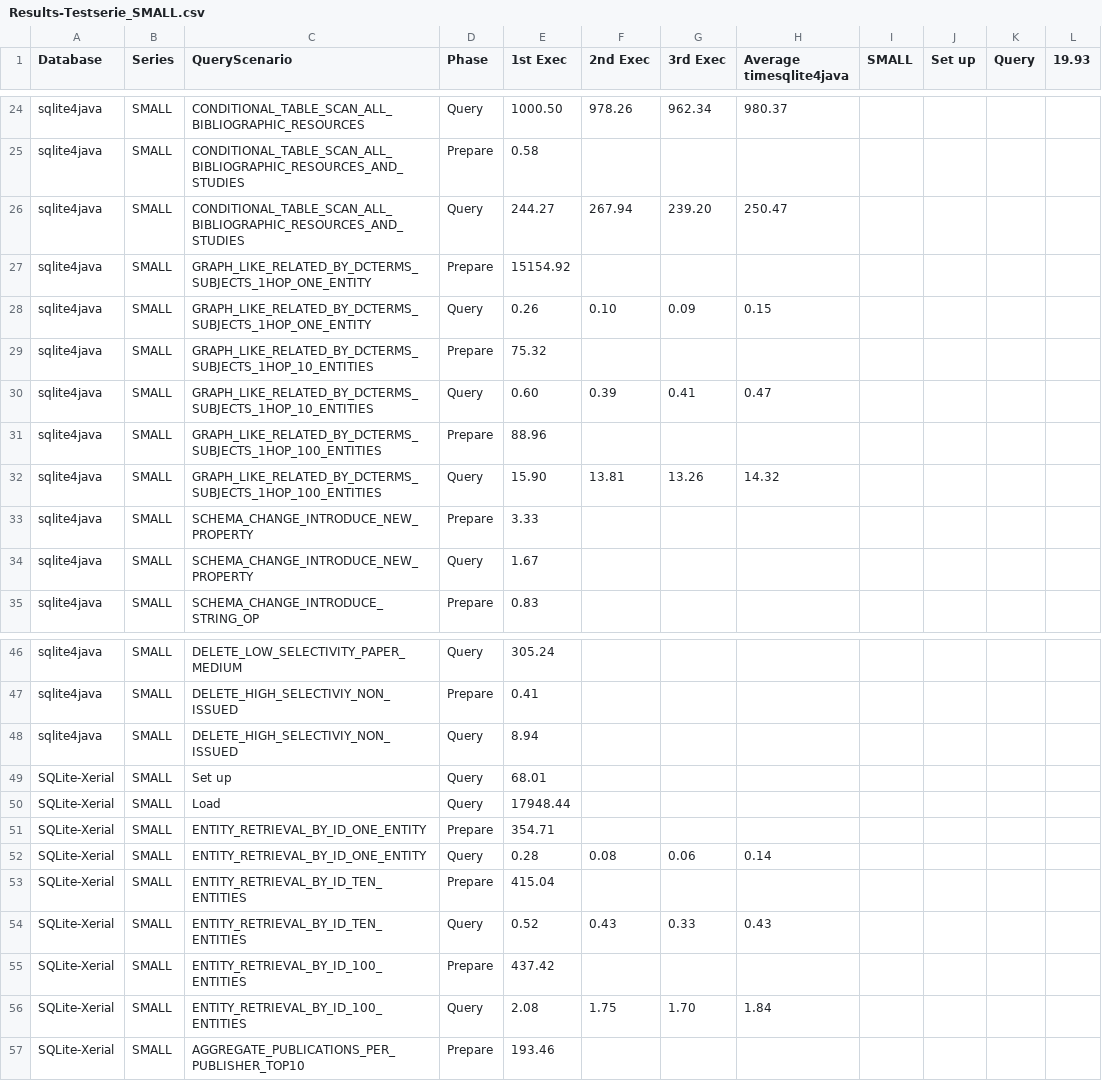
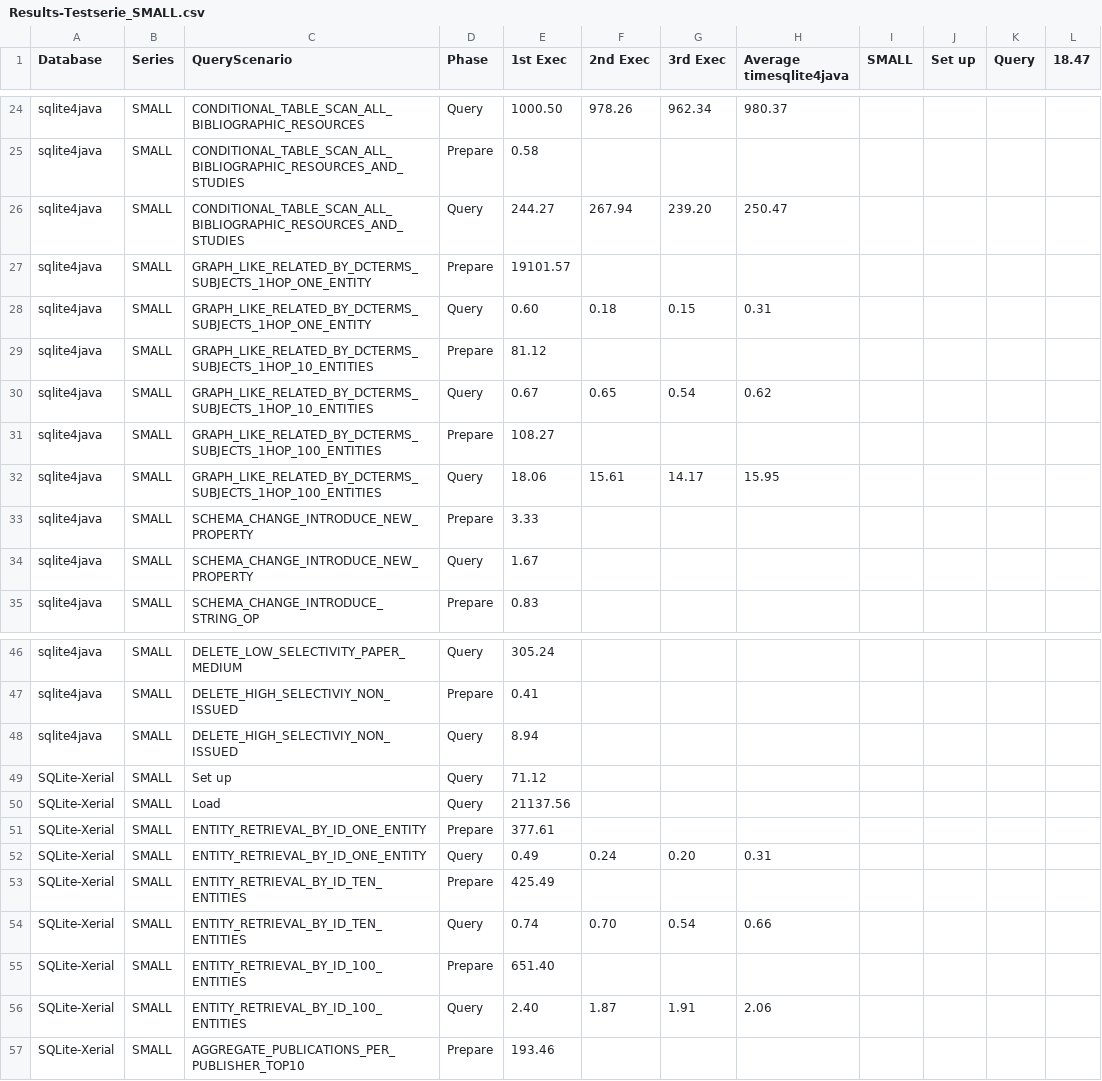
Before and after one commit to heussd/loddwh, a CSV file: results/Results-Testserie_SMALL.csv, drawn as a sheet; only a part is shown, gaps mark what is left out; the diff covers the shown part only.

```diff
--- a/results/Results-Testserie_SMALL.csv
+++ b/results/Results-Testserie_SMALL.csv
@@ -1 +1 @@
-Database,Series,QueryScenario,Phase,1st Exec,2nd Exec,3rd Exec,Average timesqlite4java,SMALL,Set up,Query,"19.93"
+Database,Series,QueryScenario,Phase,1st Exec,2nd Exec,3rd Exec,Average timesqlite4java,SMALL,Set up,Query,"18.47"
@@ -26,8 +26,8 @@ sqlite4java,SMALL,CONDITIONAL_TABLE_SCAN_ALL_BIBLIOGRAPHIC_RESOURCES_AND_STUDIES
 sqlite4java,SMALL,CONDITIONAL_TABLE_SCAN_ALL_BIBLIOGRAPHIC_RESOURCES_AND_STUDIES,Query,"244.27","267.94","239.20","250.47"
-sqlite4java,SMALL,GRAPH_LIKE_RELATED_BY_DCTERMS_SUBJECTS_1HOP_ONE_ENTITY,Prepare,"15154.92"
-sqlite4java,SMALL,GRAPH_LIKE_RELATED_BY_DCTERMS_SUBJECTS_1HOP_ONE_ENTITY,Query,"0.26","0.10","0.09","0.15"
-sqlite4java,SMALL,GRAPH_LIKE_RELATED_BY_DCTERMS_SUBJECTS_1HOP_10_ENTITIES,Prepare,"75.32"
-sqlite4java,SMALL,GRAPH_LIKE_RELATED_BY_DCTERMS_SUBJECTS_1HOP_10_ENTITIES,Query,"0.60","0.39","0.41","0.47"
-sqlite4java,SMALL,GRAPH_LIKE_RELATED_BY_DCTERMS_SUBJECTS_1HOP_100_ENTITIES,Prepare,"88.96"
-sqlite4java,SMALL,GRAPH_LIKE_RELATED_BY_DCTERMS_SUBJECTS_1HOP_100_ENTITIES,Query,"15.90","13.81","13.26","14.32"
+sqlite4java,SMALL,GRAPH_LIKE_RELATED_BY_DCTERMS_SUBJECTS_1HOP_ONE_ENTITY,Prepare,"19101.57"
+sqlite4java,SMALL,GRAPH_LIKE_RELATED_BY_DCTERMS_SUBJECTS_1HOP_ONE_ENTITY,Query,"0.60","0.18","0.15","0.31"
+sqlite4java,SMALL,GRAPH_LIKE_RELATED_BY_DCTERMS_SUBJECTS_1HOP_10_ENTITIES,Prepare,"81.12"
+sqlite4java,SMALL,GRAPH_LIKE_RELATED_BY_DCTERMS_SUBJECTS_1HOP_10_ENTITIES,Query,"0.67","0.65","0.54","0.62"
+sqlite4java,SMALL,GRAPH_LIKE_RELATED_BY_DCTERMS_SUBJECTS_1HOP_100_ENTITIES,Prepare,"108.27"
+sqlite4java,SMALL,GRAPH_LIKE_RELATED_BY_DCTERMS_SUBJECTS_1HOP_100_ENTITIES,Query,"18.06","15.61","14.17","15.95"
 sqlite4java,SMALL,SCHEMA_CHANGE_INTRODUCE_NEW_PROPERTY,Prepare,"3.33"
@@ -48,10 +48,10 @@ sqlite4java,SMALL,DELETE_HIGH_SELECTIVIY_NON_ISSUED,Prepare,"0.41"
 sqlite4java,SMALL,DELETE_HIGH_SELECTIVIY_NON_ISSUED,Query,"8.94"
-SQLite-Xerial,SMALL,Set up,Query,"68.01"
-SQLite-Xerial,SMALL,Load,Query,"17948.44"
-SQLite-Xerial,SMALL,ENTITY_RETRIEVAL_BY_ID_ONE_ENTITY,Prepare,"354.71"
-SQLite-Xerial,SMALL,ENTITY_RETRIEVAL_BY_ID_ONE_ENTITY,Query,"0.28","0.08","0.06","0.14"
-SQLite-Xerial,SMALL,ENTITY_RETRIEVAL_BY_ID_TEN_ENTITIES,Prepare,"415.04"
-SQLite-Xerial,SMALL,ENTITY_RETRIEVAL_BY_ID_TEN_ENTITIES,Query,"0.52","0.43","0.33","0.43"
-SQLite-Xerial,SMALL,ENTITY_RETRIEVAL_BY_ID_100_ENTITIES,Prepare,"437.42"
-SQLite-Xerial,SMALL,ENTITY_RETRIEVAL_BY_ID_100_ENTITIES,Query,"2.08","1.75","1.70","1.84"
+SQLite-Xerial,SMALL,Set up,Query,"71.12"
+SQLite-Xerial,SMALL,Load,Query,"21137.56"
+SQLite-Xerial,SMALL,ENTITY_RETRIEVAL_BY_ID_ONE_ENTITY,Prepare,"377.61"
+SQLite-Xerial,SMALL,ENTITY_RETRIEVAL_BY_ID_ONE_ENTITY,Query,"0.49","0.24","0.20","0.31"
+SQLite-Xerial,SMALL,ENTITY_RETRIEVAL_BY_ID_TEN_ENTITIES,Prepare,"425.49"
+SQLite-Xerial,SMALL,ENTITY_RETRIEVAL_BY_ID_TEN_ENTITIES,Query,"0.74","0.70","0.54","0.66"
+SQLite-Xerial,SMALL,ENTITY_RETRIEVAL_BY_ID_100_ENTITIES,Prepare,"651.40"
+SQLite-Xerial,SMALL,ENTITY_RETRIEVAL_BY_ID_100_ENTITIES,Query,"2.40","1.87","1.91","2.06"
 SQLite-Xerial,SMALL,AGGREGATE_PUBLICATIONS_PER_PUBLISHER_TOP10,Prepare,"193.46"
```
Also changed, not shown: 95 edited cells elsewhere in this file, results/Results-Testserie_LARGE.csv, results/Results-Testserie_MEDIUM.csv, 9 other files.
